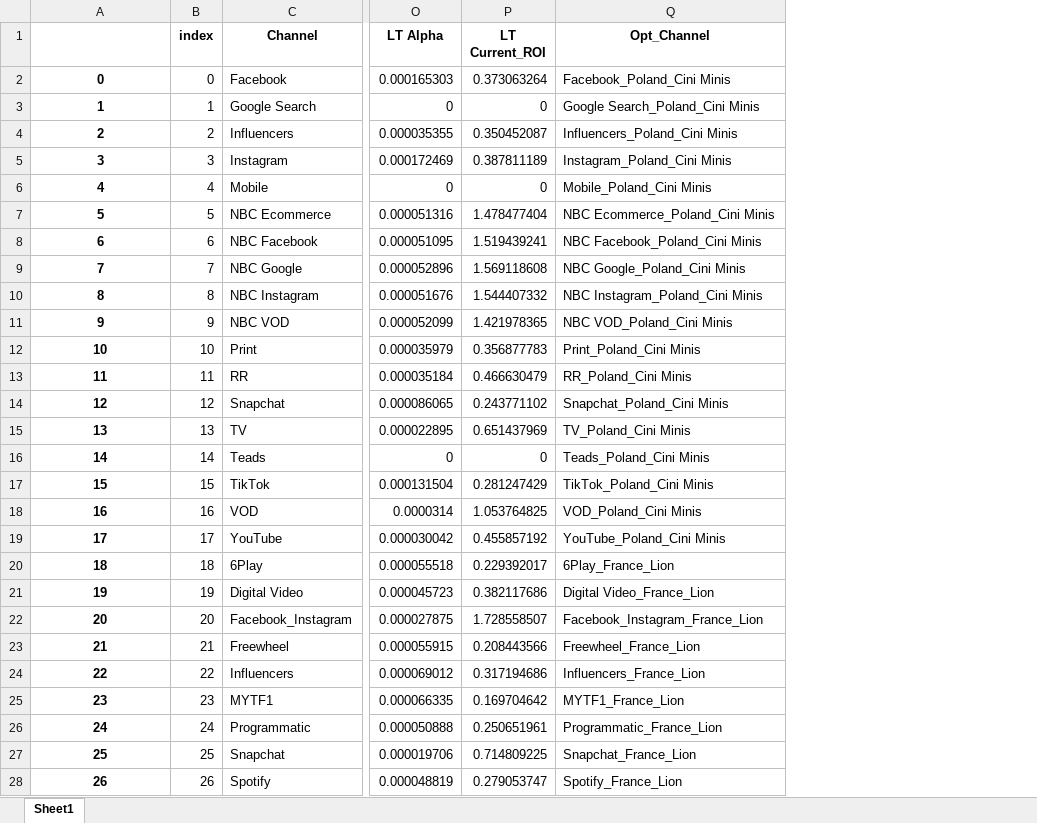
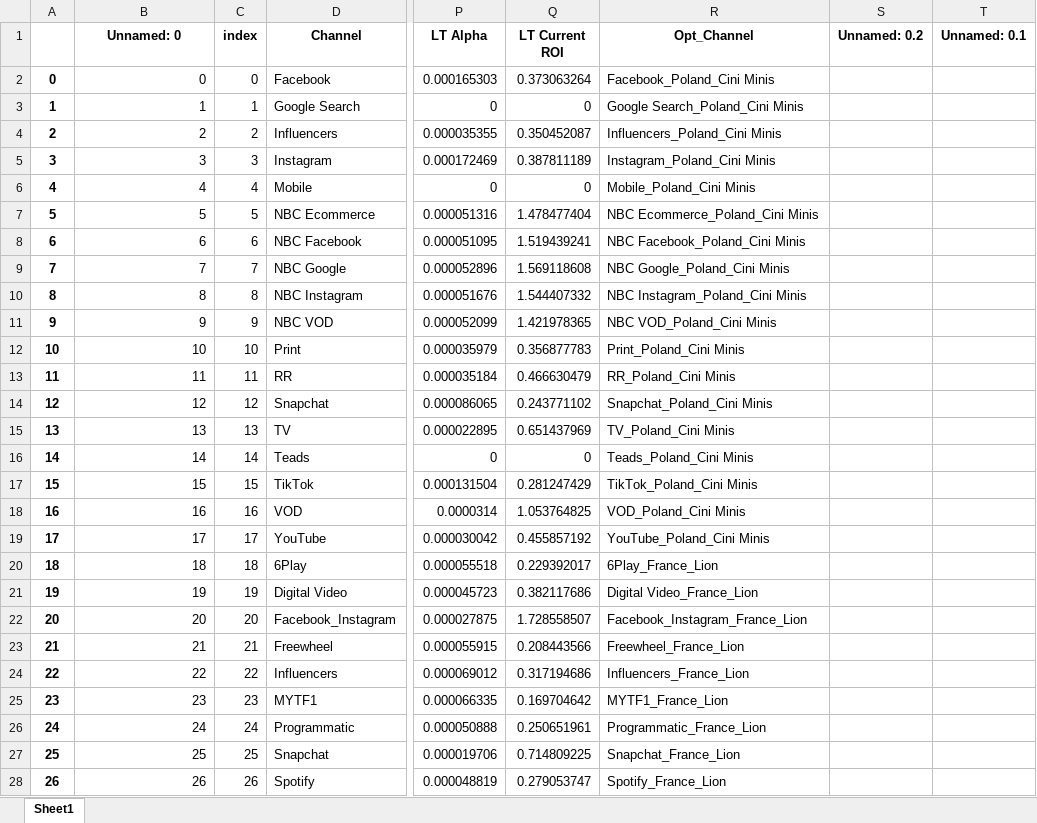
Before and after one commit to matthew-browne1/blueprint, an Excel workbook: All_Channel_Inputs.xlsx, sheet Sheet1, drawn as a sheet; only a part is shown, gaps mark what is left out; values as stored, in another font and other column widths than the file's, no borders; addresses are those after the commit; the diff covers the shown part only; the diff names each change by its address in the sheet, - before the commit and + after, or states it on an @@ line.

```diff
--- a/All_Channel_Inputs.xlsx (sheet Sheet1)
+++ b/All_Channel_Inputs.xlsx (sheet Sheet1)
+column A, rows 2-28: 0 | 1 | 2 | 3 | 4 | 5 | 6 | 7 | 8 | 9 | 10 | 11 | 12 | 13 | 14 | 15 | 16 | 17 | 18 | 19 | 20 | 21 | 22 | 23 | 24 | 25 | 26
+column S (Unnamed: 0.2), empty
+column T (Unnamed: 0.1), empty
-B1: (empty)
+B1: Unnamed: 0
-Q1: LT Current_ROI
+Q1: LT Current ROI
@@ B2:B28 bold: on → off, alignment: center → right @@
```
Also changed, not shown: 49 edited cells and cell formats elsewhere in this sheet, All_Incremental_Revenue_LT.xlsx, All_Incremental_Revenue_ST.xlsx, 4 other files.
